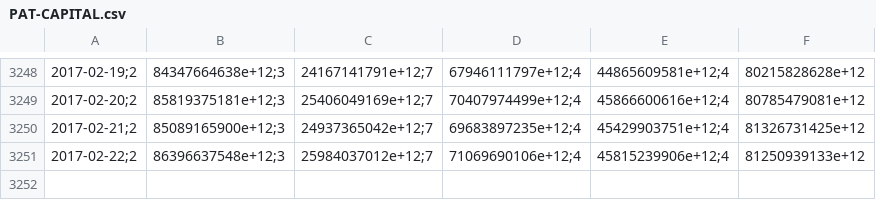
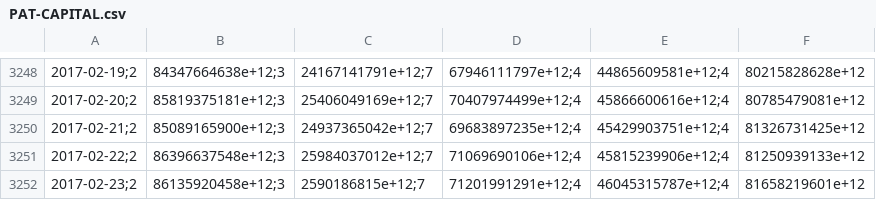
Before and after one commit to collabmarket/data_afp, a CSV file: data/PAT-CAPITAL.csv, drawn as a sheet; only a part is shown, gaps mark what is left out; the diff names each change by its address in the sheet, - before the commit and + after, or states it on an @@ line.

```diff
--- a/data/PAT-CAPITAL.csv
+++ b/data/PAT-CAPITAL.csv
+row 3252: 2017-02-23;2 | 86135920458e+12;3 | 2590186815e+12;7 | 71201991291e+12;4 | 46045315787e+12;4 | 81658219601e+12
```
Also changed, not shown: data/PAT-HABITAT.csv, data/PAT-MODELO.csv, 10 other files.
